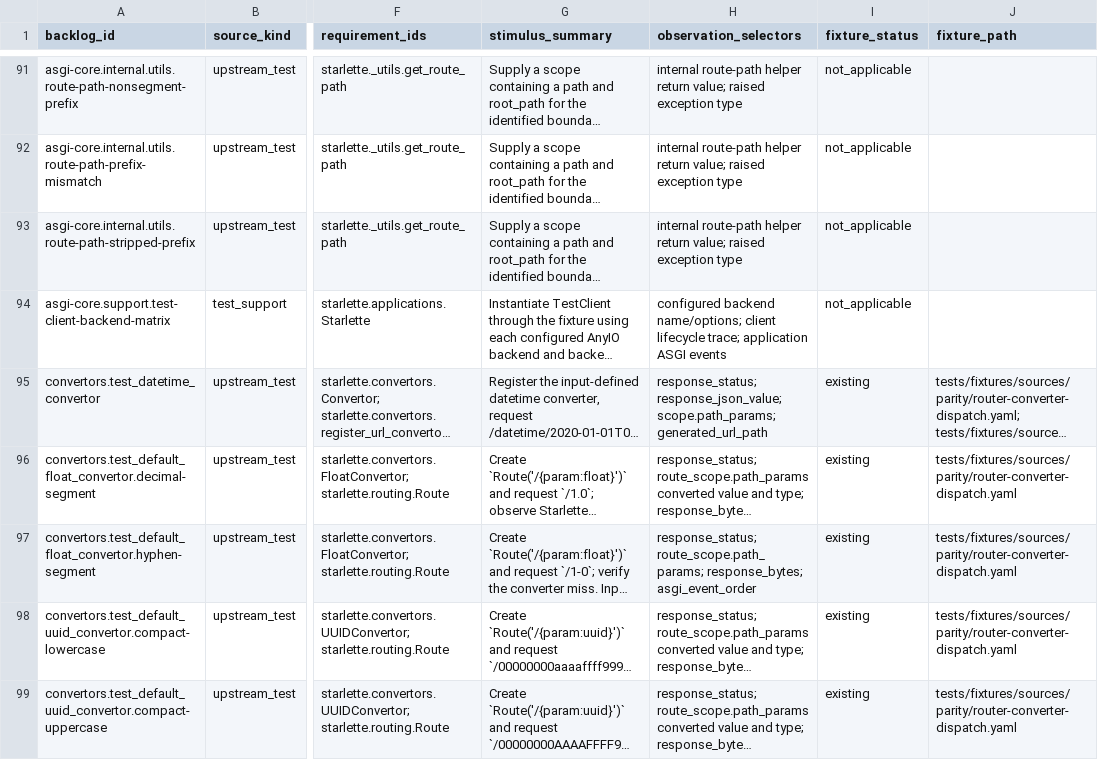
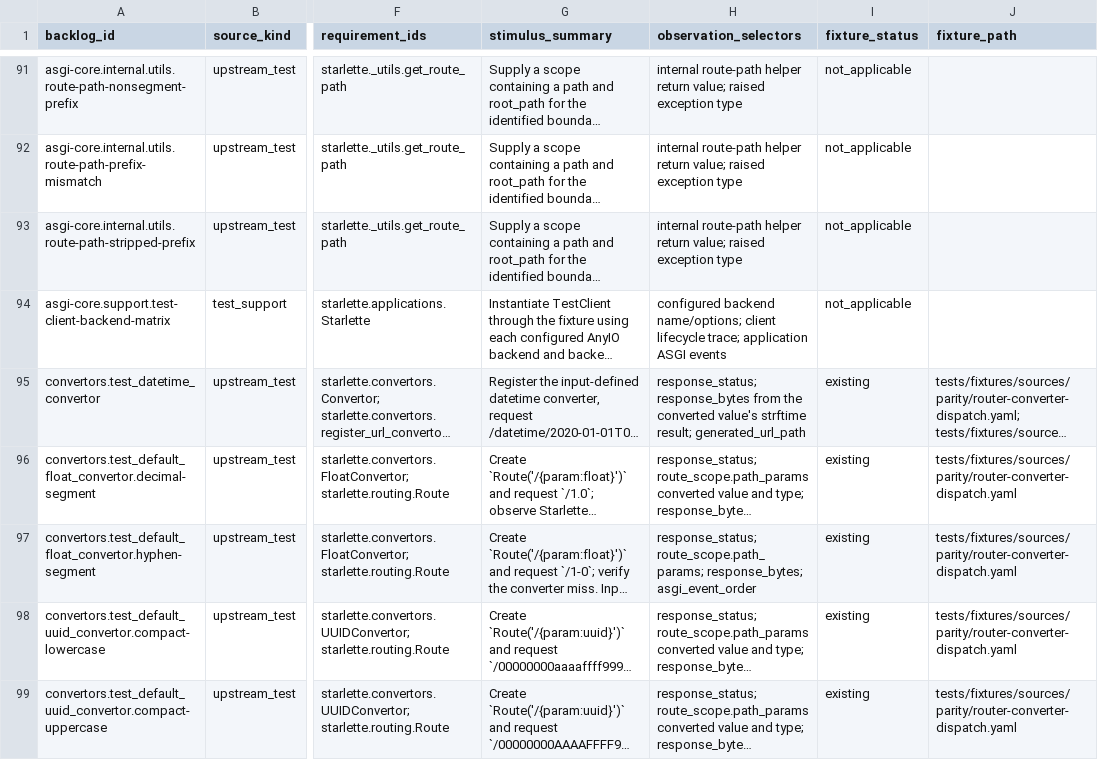
Before and after one commit to appunni-m/starlette-rs, a CSV file: docs/atlas/coverage-matrix.csv, drawn as a sheet; only a part is shown, gaps mark what is left out; long unchanged cells end in …; the diff covers the shown part only; the diff names each change by its address in the sheet, - before the commit and + after, or states it on an @@ line.

```diff
--- a/docs/atlas/coverage-matrix.csv
+++ b/docs/atlas/coverage-matrix.csv
-H95 (observation_selectors): response_status; response_json_value; scope.path_params; generated_url_path
+H95 (observation_selectors): response_status; response_bytes from the converted value's strftime result; generated_url_path
```
Also changed, not shown: 5 edited cells elsewhere in this file, docs/atlas/fixture-backlog.csv, docs/atlas/reviews/routing-ws-fixtures.csv, 4 other files.
